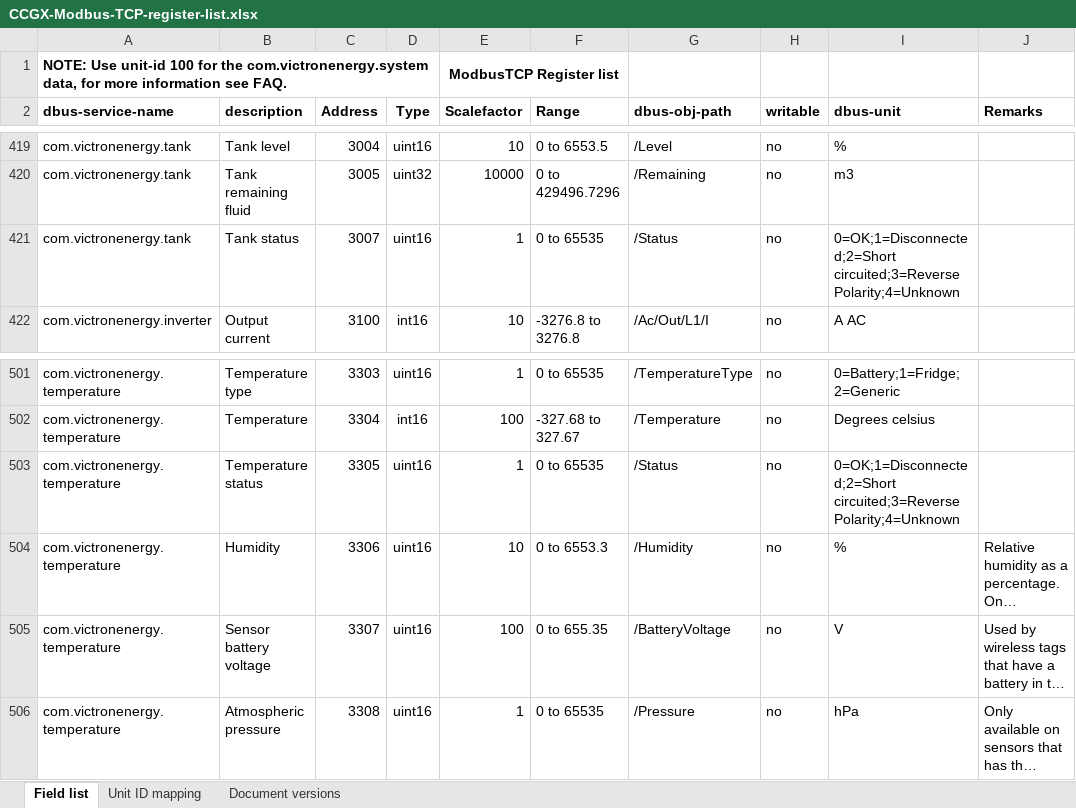
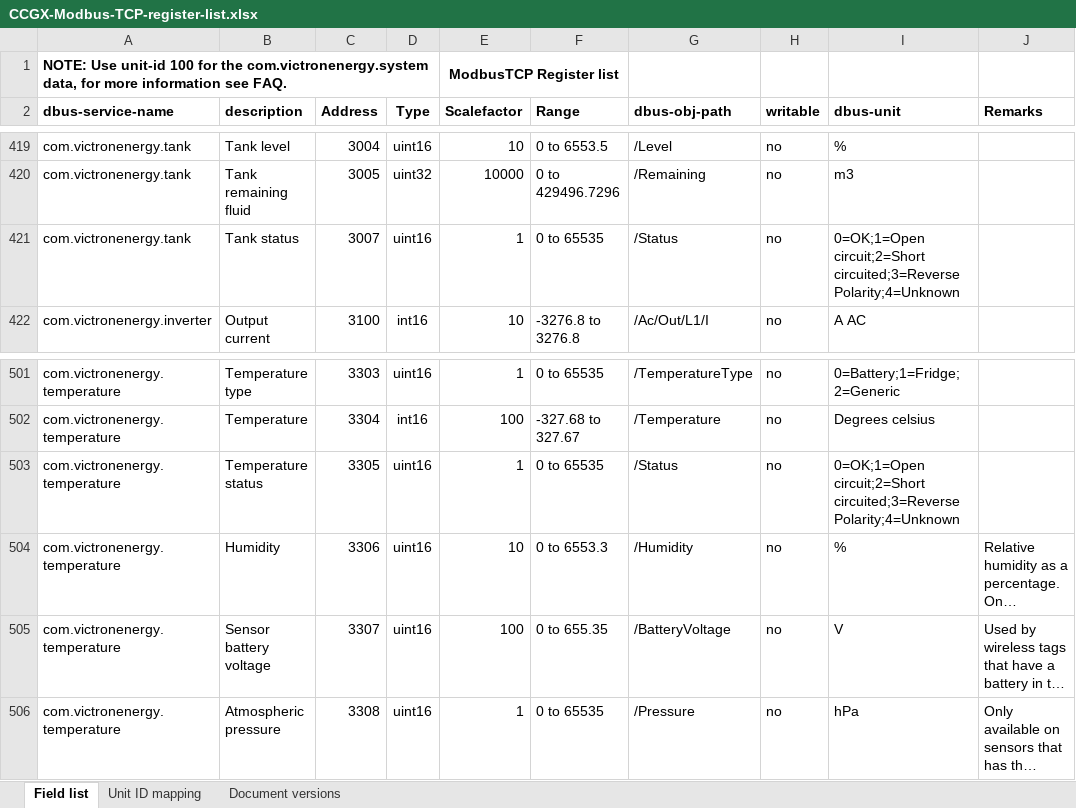
Before and after one commit to victronenergy/dbus_modbustcp, an Excel workbook: CCGX-Modbus-TCP-register-list.xlsx, sheet Field list, drawn as a sheet; only a part is shown, gaps mark what is left out; long unchanged cells end in …; values as stored, in another font and other column widths than the file's, no borders; the diff names each change by its address in the sheet, - before the commit and + after, or states it on an @@ line.

Commit message:
Update temperature and tank status
Disconnect is now called "Open circuit" for both temperature
as tank sensors.
See issue https://github.com/victronenergy/venus-private/issues/378

```diff
--- a/CCGX-Modbus-TCP-register-list.xlsx (sheet Field list)
+++ b/CCGX-Modbus-TCP-register-list.xlsx (sheet Field list)
-I421 (dbus-unit): 0=OK;1=Disconnected;2=Short circuited;3=Reverse Polarity;4=Unknown
+I421 (dbus-unit): 0=OK;1=Open circuit;2=Short circuited;3=Reverse Polarity;4=Unknown
-I503 (dbus-unit): 0=OK;1=Disconnected;2=Short circuited;3=Reverse Polarity;4=Unknown
+I503 (dbus-unit): 0=OK;1=Open circuit;2=Short circuited;3=Reverse Polarity;4=Unknown
```
Also changed, not shown: 1 other file.
